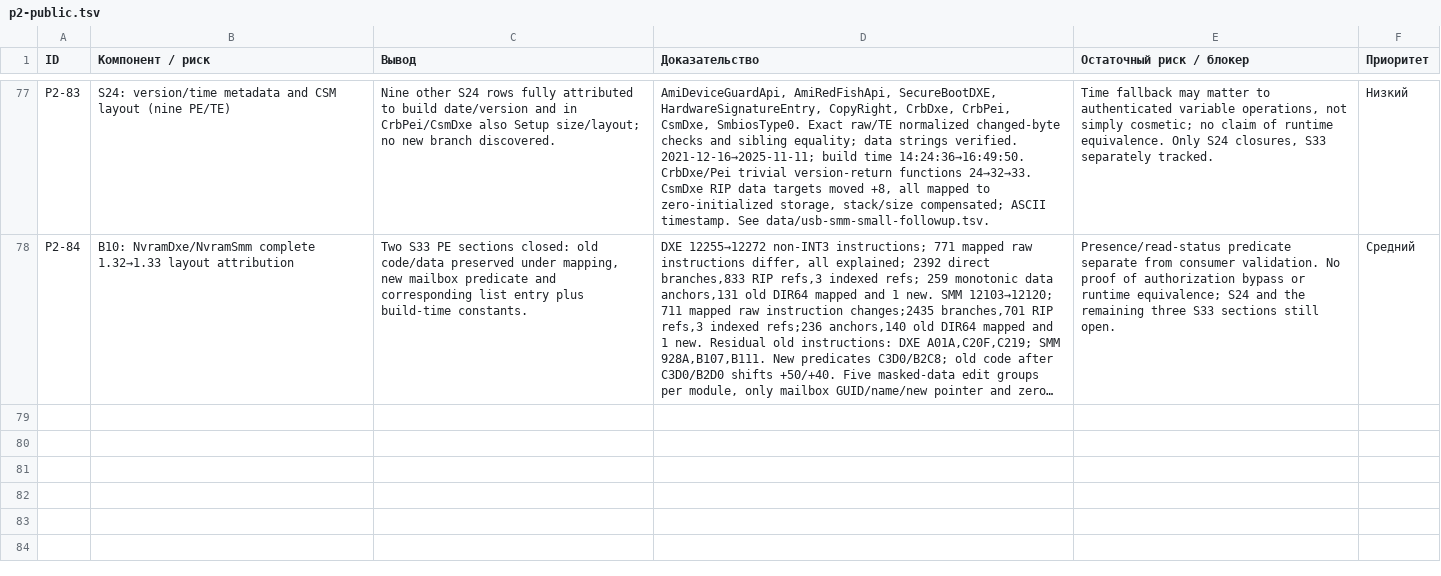
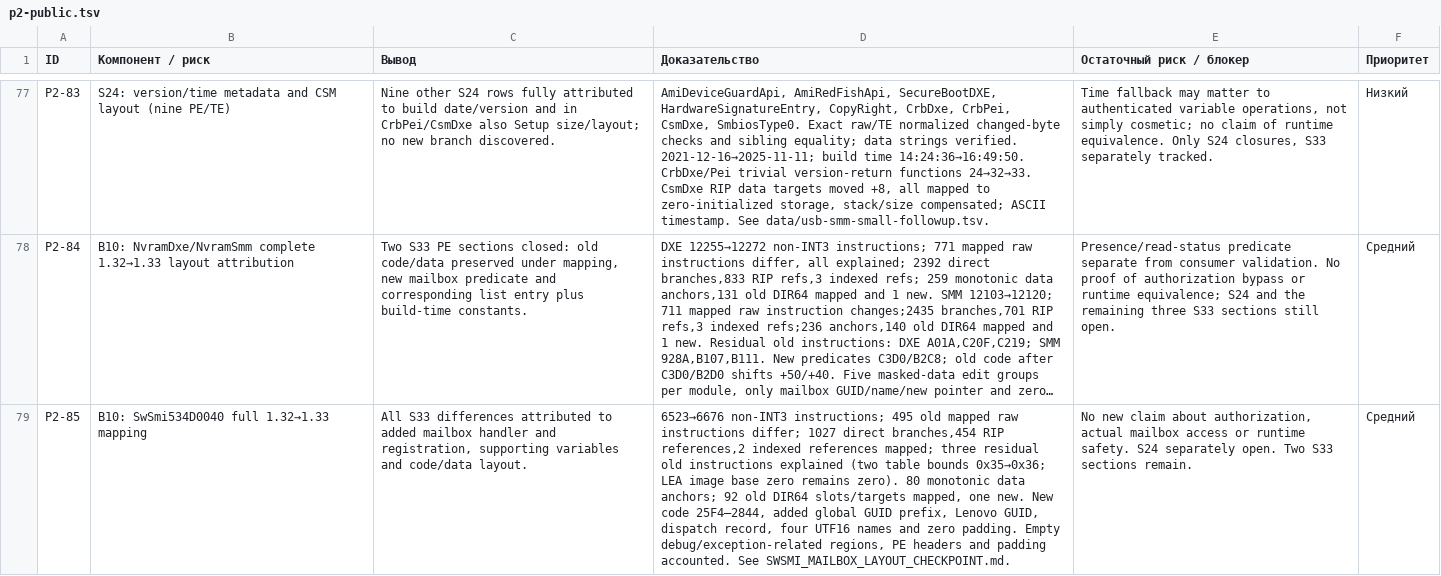
Before and after one commit to kaaburgh/public-research, a TSV file: lenovo-m75n-bios-audit/data/p2-public.tsv, drawn as a sheet; only a part is shown, gaps mark what is left out; long unchanged cells end in …; the diff names each change by its address in the sheet, - before the commit and + after, or states it on an @@ line.

Commit message:
M75n audit: close S33 mailbox producer layout

```diff
--- a/lenovo-m75n-bios-audit/data/p2-public.tsv
+++ b/lenovo-m75n-bios-audit/data/p2-public.tsv
+row 79: P2-85 | B10: SwSmi534D0040 full 1.32→1.33 mapping | All S33 differences attributed to added mailbox handler and registration, supporting variables and code/data layout. | 6523→6676 non-INT3 instructions; 495 old mapped raw instructions differ; 1027 direct branches,454 RIP references,2 indexed references mapped; three residual old instructions explained (two table bounds 0x35→0x36; LEA image base zero remains zero). 80 monotonic data anchors; 92 old DIR64 slots/targets mapped, one new. New code 25F4–2844, added global GUID prefix, Lenovo GUID, dispatch record, four UTF16 names and zero padding. Empty debug/exception-related regions, PE headers and padding accounted. See SWSMI_MAILBOX_LAYOUT_CHECKPOINT.md. | No new claim about authorization, actual mailbox access or runtime safety. S24 separately open. Two S33 sections remain. | Средний
```
Also changed, not shown: lenovo-m75n-bios-audit/data/pending.tsv, lenovo-m75n-bios-audit/data/s33-attribution.tsv, 5 other files.
